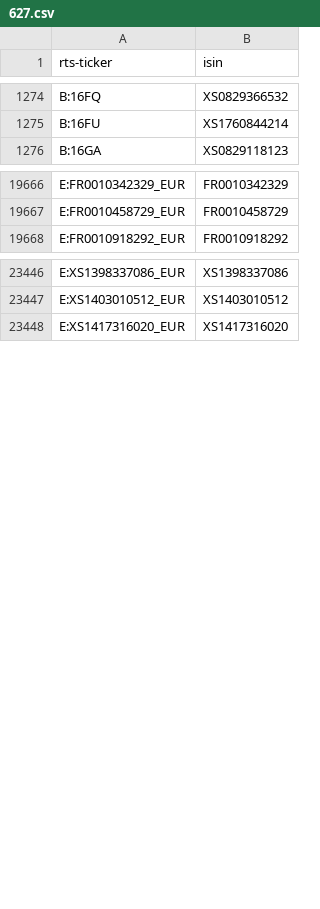
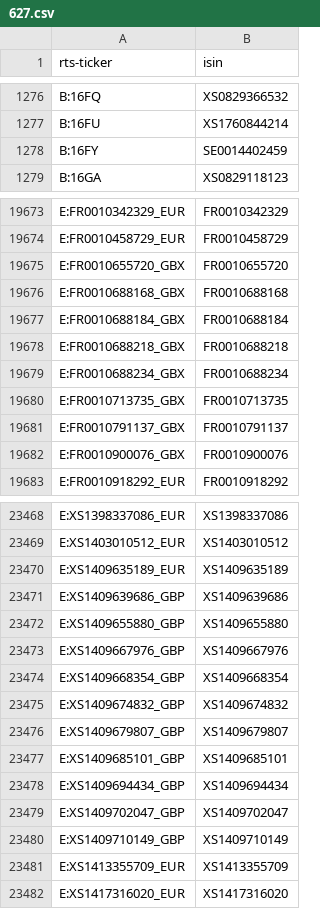
Before and after one commit to tradingview-dev/idc-expchains, a CSV file: isin/627.csv, drawn as a sheet; only a part is shown, gaps mark what is left out; the diff covers the shown part only; the diff names each change by its address in the sheet, - before the commit and + after, or states it on an @@ line.

```diff
--- a/isin/627.csv
+++ b/isin/627.csv
+row 1278: B:16FY | SE0014402459
+row 19675: E:FR0010655720_GBX | FR0010655720
+row 19676: E:FR0010688168_GBX | FR0010688168
+row 19677: E:FR0010688184_GBX | FR0010688184
+row 19678: E:FR0010688218_GBX | FR0010688218
+row 19679: E:FR0010688234_GBX | FR0010688234
+row 19680: E:FR0010713735_GBX | FR0010713735
+row 19681: E:FR0010791137_GBX | FR0010791137
+row 19682: E:FR0010900076_GBX | FR0010900076
+row 23470: E:XS1409635189_EUR | XS1409635189
+row 23471: E:XS1409639686_GBP | XS1409639686
+row 23472: E:XS1409655880_GBP | XS1409655880
+row 23473: E:XS1409667976_GBP | XS1409667976
+row 23474: E:XS1409668354_GBP | XS1409668354
+row 23475: E:XS1409674832_GBP | XS1409674832
+row 23476: E:XS1409679807_GBP | XS1409679807
+row 23477: E:XS1409685101_GBP | XS1409685101
+row 23478: E:XS1409694434_GBP | XS1409694434
+row 23479: E:XS1409702047_GBP | XS1409702047
+row 23480: E:XS1409710149_GBP | XS1409710149
+row 23481: E:XS1413355709_EUR | XS1413355709
```
Also changed, not shown: 15 added rows elsewhere in this file, isin/357.csv, isin/713.csv, 18 other files.
